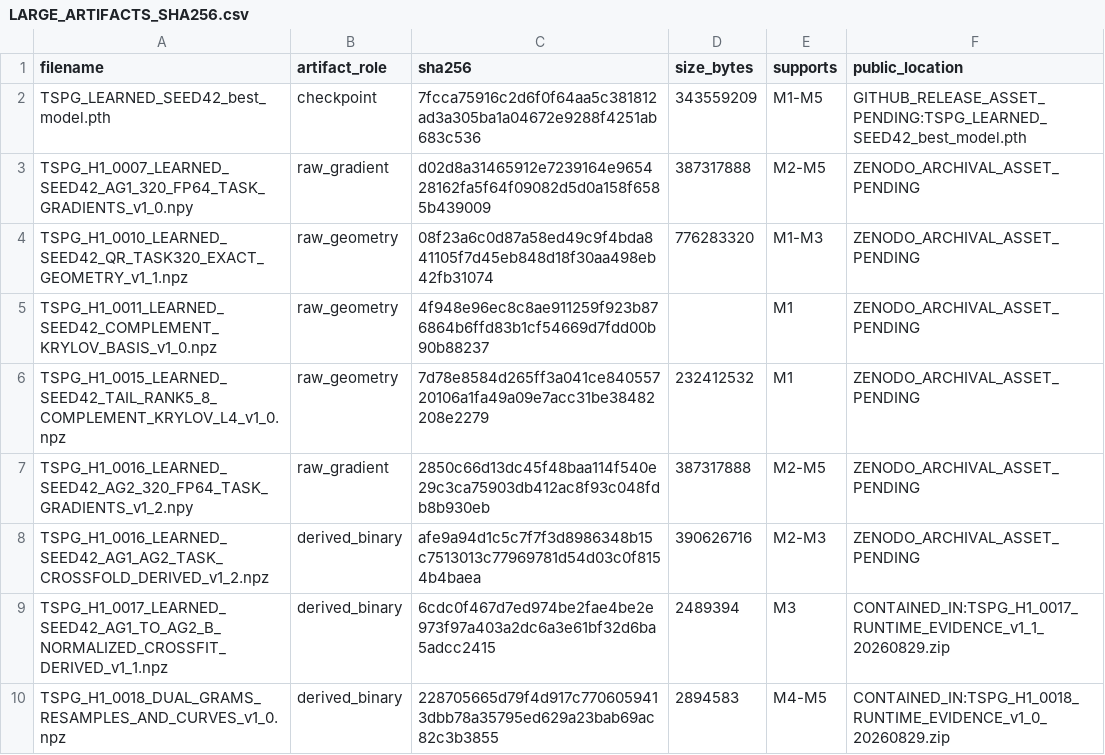
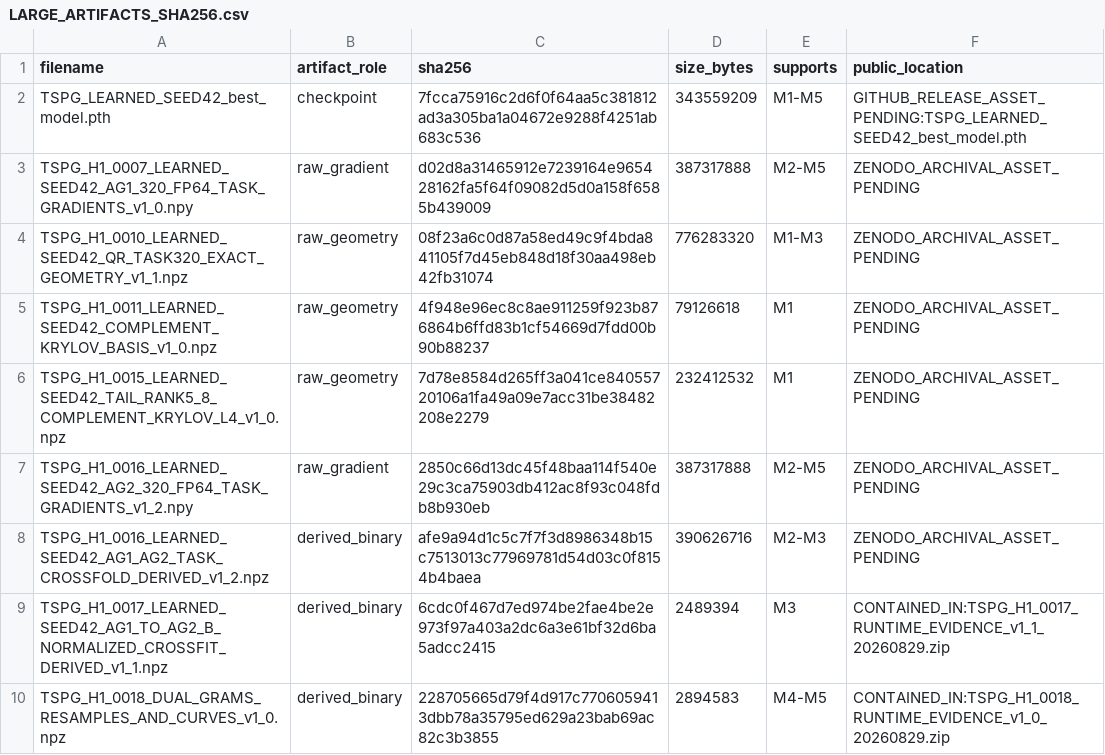
Before and after one commit to djokobandjur/tspg-spectral-identifiability, a CSV file: manifests/LARGE_ARTIFACTS_SHA256.csv, drawn as a sheet; only a part is shown.

Commit message:
Record authoritative H1-0011 complement size

```diff
--- a/manifests/LARGE_ARTIFACTS_SHA256.csv
+++ b/manifests/LARGE_ARTIFACTS_SHA256.csv
@@ -4,3 +4,3 @@ TSPG_H1_0007_LEARNED_SEED42_AG1_320_FP64_TASK_GRADIENTS_v1_0.npy,raw_gradient,d0
 TSPG_H1_0010_LEARNED_SEED42_QR_TASK320_EXACT_GEOMETRY_v1_1.npz,raw_geometry,08f23a6c0d87a58ed49c9f4bda841105f7d45eb848d18f30aa498eb42fb31074,776283320,M1-M3,ZENODO_ARCHIVAL_ASSET_PENDING
-TSPG_H1_0011_LEARNED_SEED42_COMPLEMENT_KRYLOV_BASIS_v1_0.npz,raw_geometry,4f948e96ec8c8ae911259f923b876864b6ffd83b1cf54669d7fdd00b90b88237,,M1,ZENODO_ARCHIVAL_ASSET_PENDING
+TSPG_H1_0011_LEARNED_SEED42_COMPLEMENT_KRYLOV_BASIS_v1_0.npz,raw_geometry,4f948e96ec8c8ae911259f923b876864b6ffd83b1cf54669d7fdd00b90b88237,79126618,M1,ZENODO_ARCHIVAL_ASSET_PENDING
 TSPG_H1_0015_LEARNED_SEED42_TAIL_RANK5_8_COMPLEMENT_KRYLOV_L4_v1_0.npz,raw_geometry,7d78e8584d265ff3a041ce84055720106a1fa49a09e7acc31be38482208e2279,232412532,M1,ZENODO_ARCHIVAL_ASSET_PENDING
```
